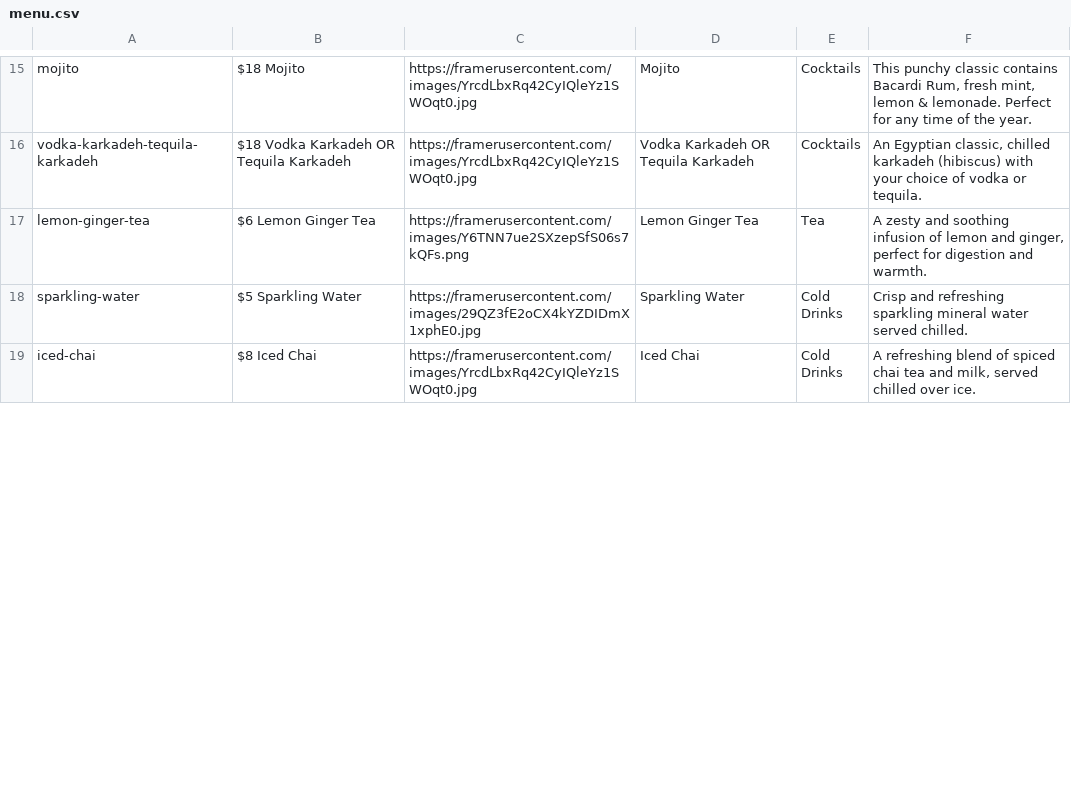
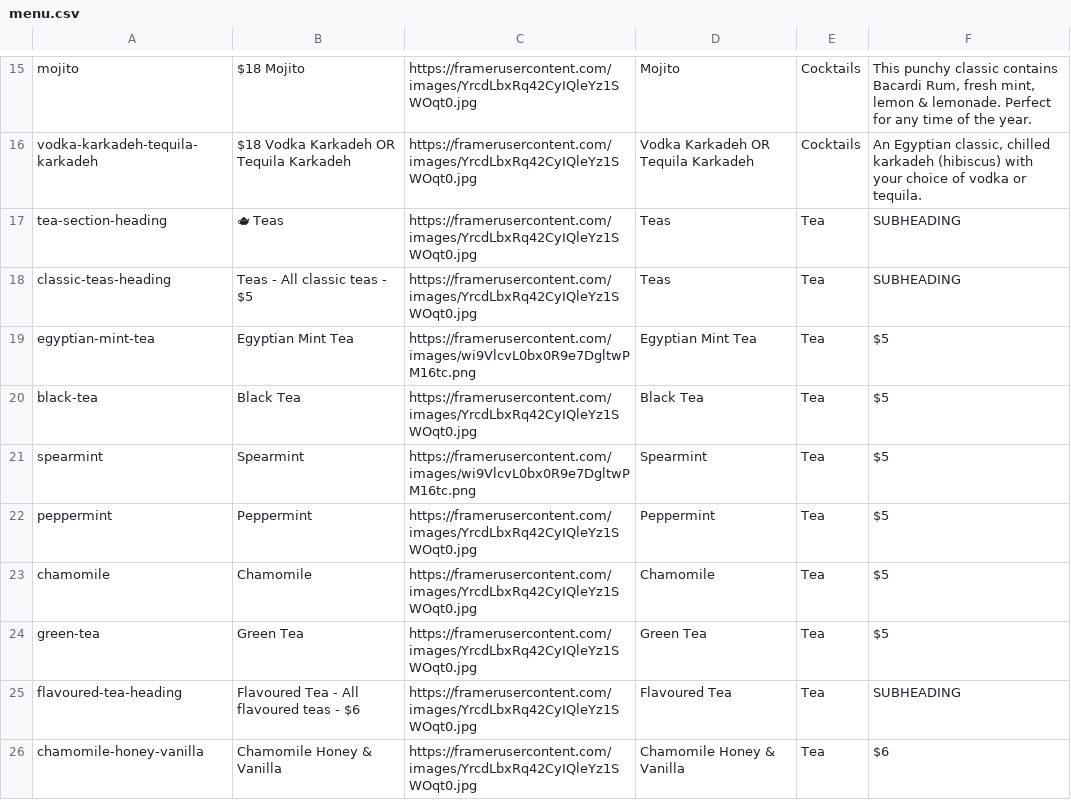
Before and after one commit to michaelyoussef396/cairo-clone-exact, a CSV file: src/data/menu.csv, drawn as a sheet; only a part is shown, gaps mark what is left out; the shorter side is filled out with more unchanged rows; the diff covers the shown part only.

```diff
--- a/src/data/menu.csv
+++ b/src/data/menu.csv
@@ -16,2 +16,11 @@
 "vodka-karkadeh-tequila-karkadeh","$18 Vodka Karkadeh OR Tequila Karkadeh","https://framerusercontent.com/images/YrcdLbxRq42CyIQleYz1SWOqt0.jpg","Vodka Karkadeh OR Tequila Karkadeh","Cocktails","An Egyptian classic, chilled karkadeh (hibiscus) with your choice of vodka or tequila."
-"lemon-ginger-tea","$6 Lemon Ginger Tea","https://framerusercontent.com/images/Y6TNN7ue2SXzepSfS06s7kQFs.png","Lemon Ginger Tea","Tea","A zesty and soothing infusion of lemon and ginger, perfect for digestion and warmth."
+"tea-section-heading","🫖 Teas","https://framerusercontent.com/images/YrcdLbxRq42CyIQleYz1SWOqt0.jpg","Teas","Tea","SUBHEADING"
+"classic-teas-heading","Teas - All classic teas - $5","https://framerusercontent.com/images/YrcdLbxRq42CyIQleYz1SWOqt0.jpg","Teas","Tea","SUBHEADING"
+"egyptian-mint-tea","Egyptian Mint Tea","https://framerusercontent.com/images/wi9VlcvL0bx0R9e7DgltwPM16tc.png","Egyptian Mint Tea","Tea","$5"
+"black-tea","Black Tea","https://framerusercontent.com/images/YrcdLbxRq42CyIQleYz1SWOqt0.jpg","Black Tea","Tea","$5"
+"spearmint","Spearmint","https://framerusercontent.com/images/wi9VlcvL0bx0R9e7DgltwPM16tc.png","Spearmint","Tea","$5"
+"peppermint","Peppermint","https://framerusercontent.com/images/YrcdLbxRq42CyIQleYz1SWOqt0.jpg","Peppermint","Tea","$5"
+"chamomile","Chamomile","https://framerusercontent.com/images/YrcdLbxRq42CyIQleYz1SWOqt0.jpg","Chamomile","Tea","$5"
+"green-tea","Green Tea","https://framerusercontent.com/images/YrcdLbxRq42CyIQleYz1SWOqt0.jpg","Green Tea","Tea","$5"
+"flavoured-tea-heading","Flavoured Tea - All flavoured teas - $6","https://framerusercontent.com/images/YrcdLbxRq42CyIQleYz1SWOqt0.jpg","Flavoured Tea","Tea","SUBHEADING"
+"chamomile-honey-vanilla","Chamomile Honey & Vanilla","https://framerusercontent.com/images/YrcdLbxRq42CyIQleYz1SWOqt0.jpg","Chamomile Honey & Vanilla","Tea","$6"
```
Also changed, not shown: 7 added rows and 1 removed row elsewhere in this file.
